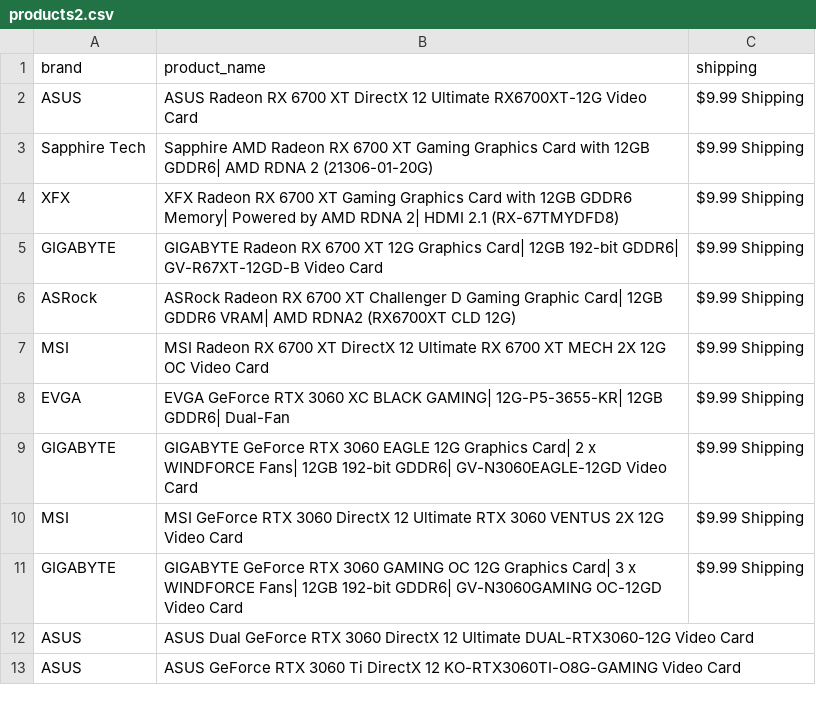
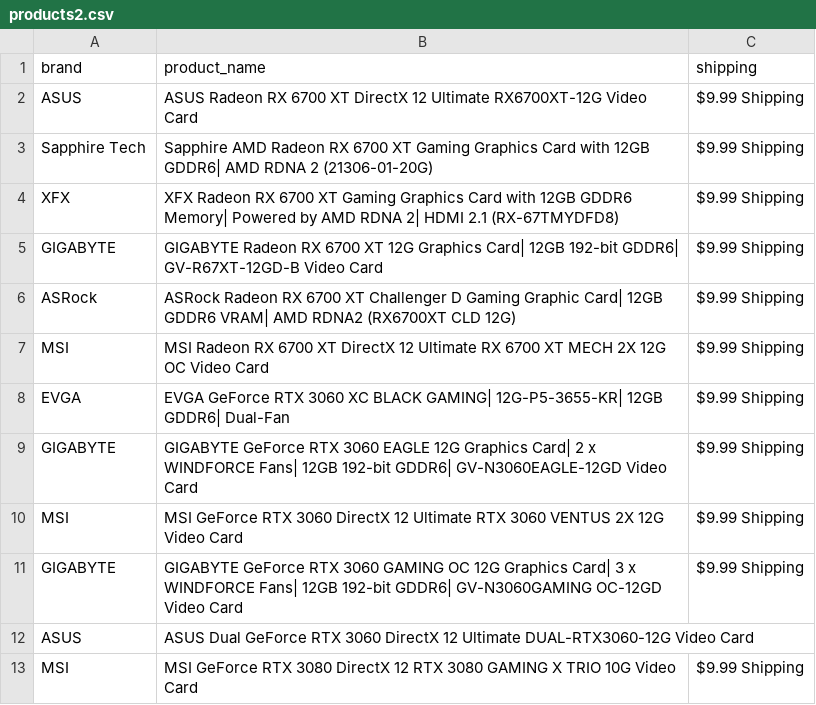
Before and after one commit to edwsqa/Crawler, a CSV file: files/products2.csv, drawn as a sheet; removed rows and columns are numbered as before the commit, all else as after; the diff names each change by its address in the sheet, - before the commit and + after, or states it on an @@ line.

```diff
--- a/files/products2.csv
+++ b/files/products2.csv
-row 13: ASUS | ASUS GeForce RTX 3060 Ti DirectX 12 KO-RTX3060TI-O8G-GAMING Video Card
+row 13: MSI | MSI GeForce RTX 3080 DirectX 12 RTX 3080 GAMING X TRIO 10G Video Card | $9.99 Shipping
```
Also changed, not shown: files/WeatherKajaani.csv, files/WeatherOulu.csv, 1 other file.
